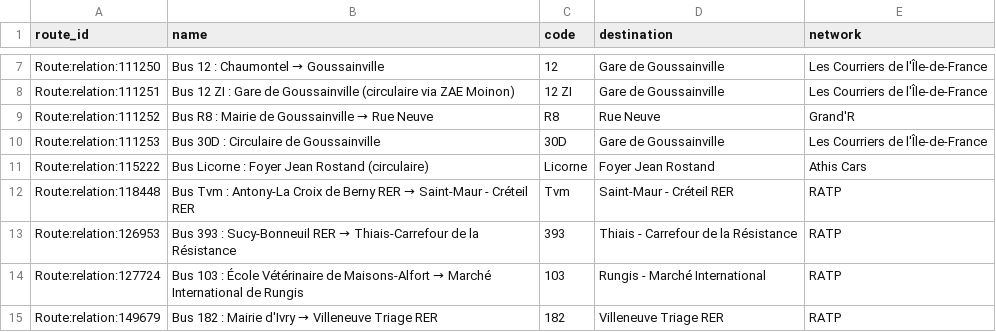
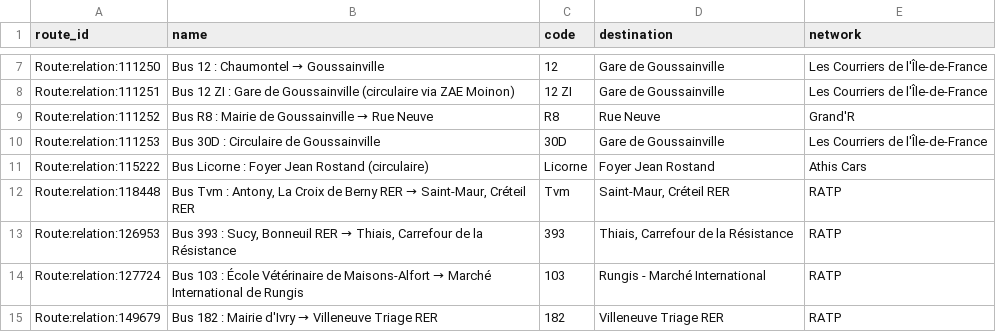
Before and after one commit to Jungle-Bus/ref-fr-STIF, a CSV file: data/idf_routes.csv, drawn as a sheet; only a part is shown, gaps mark what is left out; the diff covers the shown part only.

```diff
--- a/data/idf_routes.csv
+++ b/data/idf_routes.csv
@@ -11,4 +11,4 @@ Route:relation:111253,Bus 30D : Circulaire de Goussainville,30D,Gare de Goussain
 Route:relation:115222,Bus Licorne : Foyer Jean Rostand (circulaire),Licorne,Foyer Jean Rostand,Athis Cars
-Route:relation:118448,Bus Tvm : Antony-La Croix de Berny RER → Saint-Maur - Créteil RER,Tvm,Saint-Maur - Créteil RER,RATP
-Route:relation:126953,Bus 393 : Sucy-Bonneuil RER → Thiais-Carrefour de la Résistance,393,Thiais - Carrefour de la Résistance,RATP
+Route:relation:118448,"Bus Tvm : Antony, La Croix de Berny RER → Saint-Maur, Créteil RER",Tvm,"Saint-Maur, Créteil RER",RATP
+Route:relation:126953,"Bus 393 : Sucy, Bonneuil RER → Thiais, Carrefour de la Résistance",393,"Thiais, Carrefour de la Résistance",RATP
 Route:relation:127724,Bus 103 : École Vétérinaire de Maisons-Alfort → Marché International de Rungis,103,Rungis - Marché International,RATP
```
Also changed, not shown: 1 added row and 32 edited cells elsewhere in this file, data/lignes.csv, data/osmose_relations_with_coord.csv, 3 other files.
